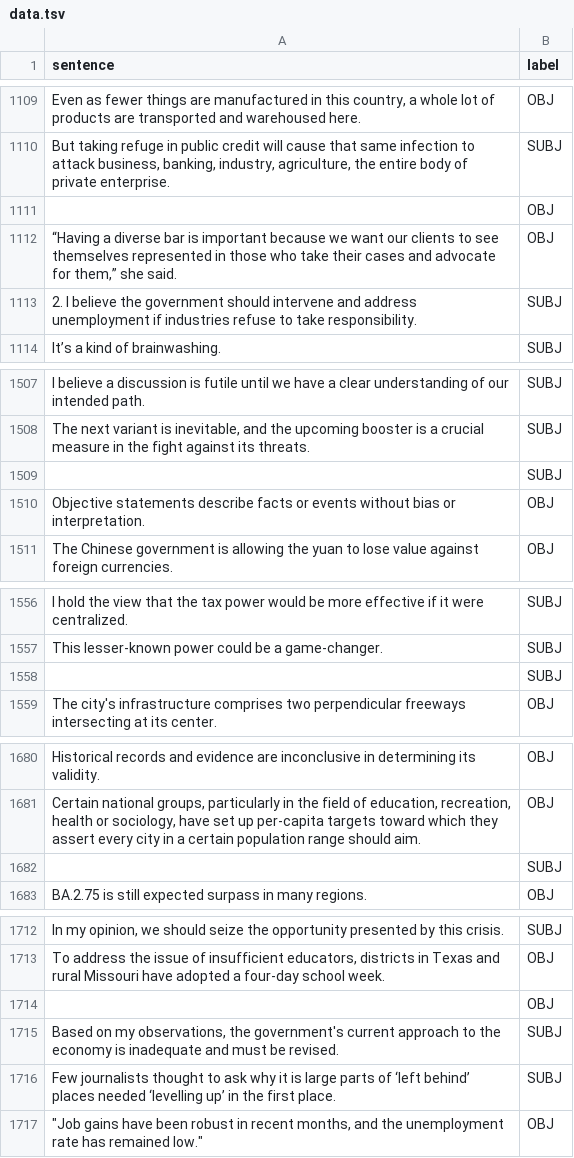
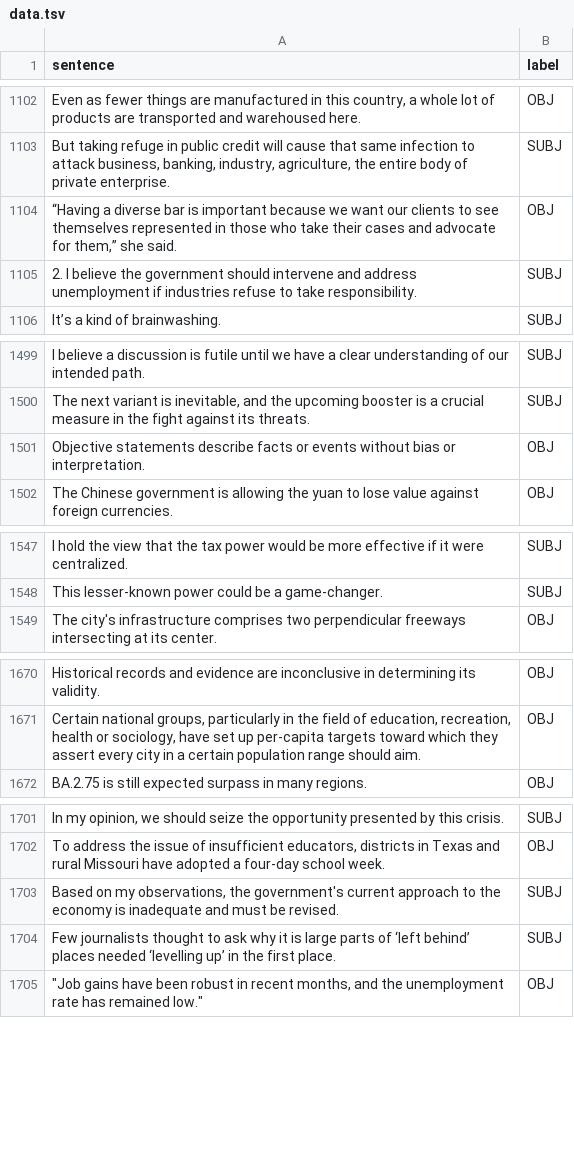
Before and after one commit to Khubaib2002/CLEF_CheckThat_Task2, a TSV file: data.tsv, drawn as a sheet; only a part is shown, gaps mark what is left out; the diff covers the shown part only.

```diff
--- a/data.tsv
+++ b/data.tsv
@@ -1110,3 +1103,2 @@ Even as fewer things are manufactured in this country, a whole lot of products a
 But taking refuge in public credit will cause that same infection to attack business, banking, industry, agriculture, the entire body of private enterprise.	SUBJ
-	OBJ
 “Having a diverse bar is important because we want our clients to see themselves represented in those who take their cases and advocate for them,” she said.	OBJ
@@ -1508,3 +1500,2 @@ I believe a discussion is futile until we have a clear understanding of our inte
 The next variant is inevitable, and the upcoming booster is a crucial measure in the fight against its threats.	SUBJ
-	SUBJ
 Objective statements describe facts or events without bias or interpretation.	OBJ
@@ -1557,3 +1548,2 @@ I hold the view that the tax power would be more effective if it were centralize
 This lesser-known power could be a game-changer.	SUBJ
-	SUBJ
 The city's infrastructure comprises two perpendicular freeways intersecting at its center.	OBJ
@@ -1681,3 +1671,2 @@ Historical records and evidence are inconclusive in determining its validity.	OB
 Certain national groups, particularly in the field of education, recreation, health or sociology, have set up per-capita targets toward which they assert every city in a certain population range should aim.	OBJ
-	SUBJ
 BA.2.75 is still expected surpass in many regions.	OBJ
@@ -1713,3 +1702,2 @@ In my opinion, we should seize the opportunity presented by this crisis.	SUBJ
 To address the issue of insufficient educators, districts in Texas and rural Missouri have adopted a four-day school week.	OBJ
-	OBJ
 Based on my observations, the government's current approach to the economy is inadequate and must be revised.	SUBJ
```
Also changed, not shown: 20 removed rows and 2 edited cells elsewhere in this file.
